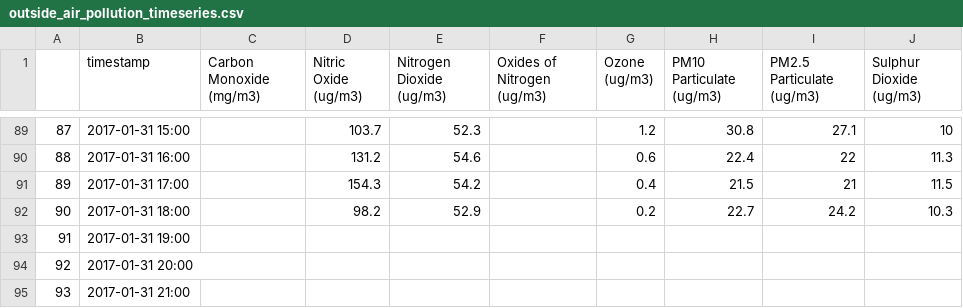
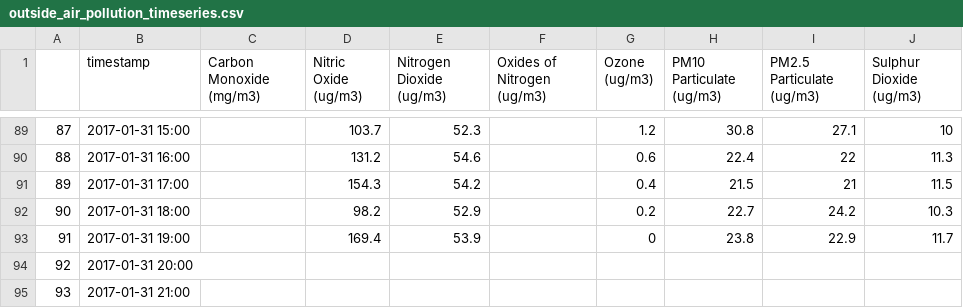
Before and after one commit to ucesres/room_1.06, a CSV file: outside_air_pollution_timeseries.csv, drawn as a sheet; only a part is shown, gaps mark what is left out.

```diff
--- a/outside_air_pollution_timeseries.csv
+++ b/outside_air_pollution_timeseries.csv
@@ -92,3 +92,3 @@
 90,2017-01-31 18:00,,98.2,52.9,,0.2,22.7,24.2,10.3
-91,2017-01-31 19:00,,,,,,,,
+91,2017-01-31 19:00,,169.4,53.9,,0,23.8,22.9,11.7
 92,2017-01-31 20:00,,,,,,,,
```
Also changed, not shown: 3 other files.
